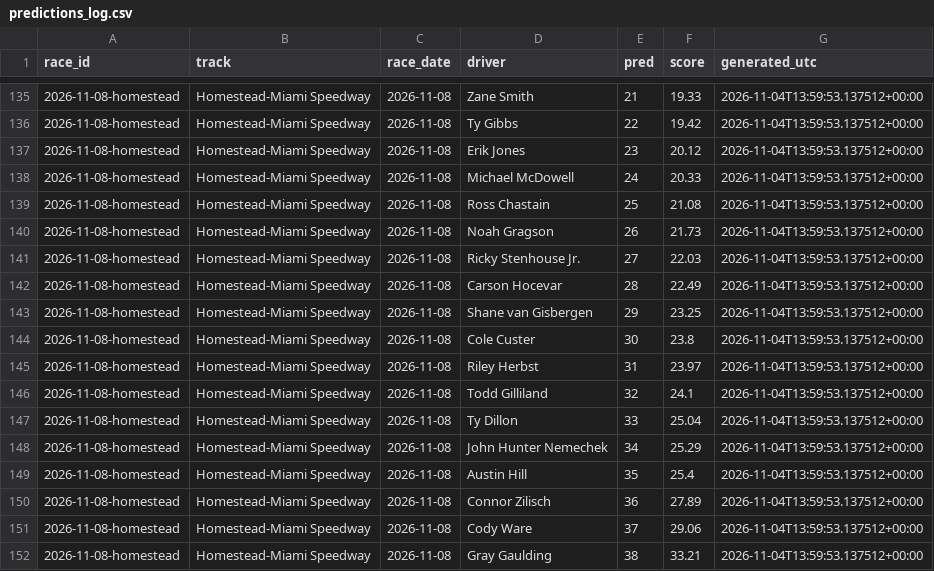
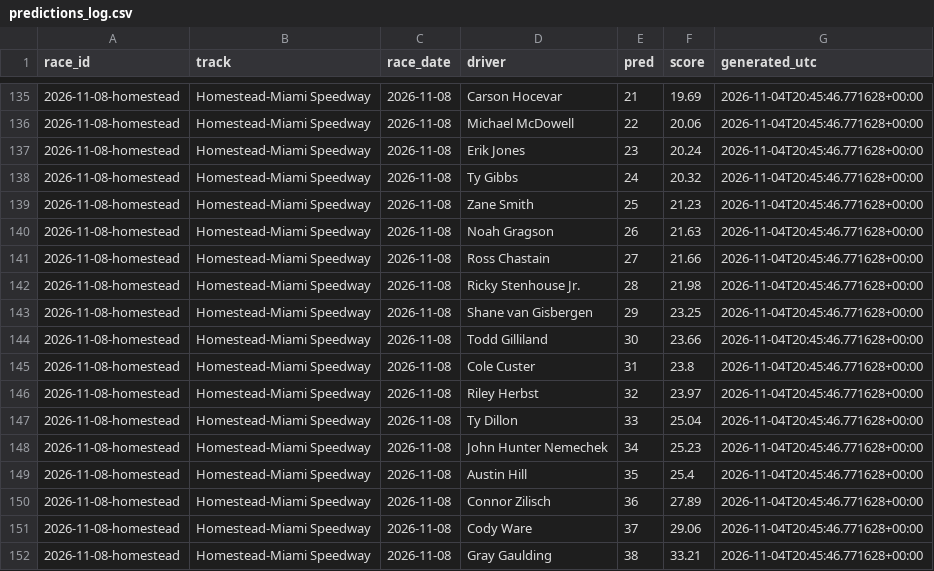
Before and after one commit to BlkShdw02/NASCAR-dashboard, a CSV file: data/predictions_log.csv, drawn as a sheet; only a part is shown, gaps mark what is left out; the diff covers the shown part only.

```diff
--- a/data/predictions_log.csv
+++ b/data/predictions_log.csv
@@ -135,18 +135,18 @@ race_id,track,race_date,driver,pred,score,generated_utc
-2026-11-08-homestead,Homestead-Miami Speedway,2026-11-08,Zane Smith,21,19.33,2026-11-04T13:59:53.137512+00:00
-2026-11-08-homestead,Homestead-Miami Speedway,2026-11-08,Ty Gibbs,22,19.42,2026-11-04T13:59:53.137512+00:00
-2026-11-08-homestead,Homestead-Miami Speedway,2026-11-08,Erik Jones,23,20.12,2026-11-04T13:59:53.137512+00:00
-2026-11-08-homestead,Homestead-Miami Speedway,2026-11-08,Michael McDowell,24,20.33,2026-11-04T13:59:53.137512+00:00
-2026-11-08-homestead,Homestead-Miami Speedway,2026-11-08,Ross Chastain,25,21.08,2026-11-04T13:59:53.137512+00:00
-2026-11-08-homestead,Homestead-Miami Speedway,2026-11-08,Noah Gragson,26,21.73,2026-11-04T13:59:53.137512+00:00
-2026-11-08-homestead,Homestead-Miami Speedway,2026-11-08,Ricky Stenhouse Jr.,27,22.03,2026-11-04T13:59:53.137512+00:00
-2026-11-08-homestead,Homestead-Miami Speedway,2026-11-08,Carson Hocevar,28,22.49,2026-11-04T13:59:53.137512+00:00
-2026-11-08-homestead,Homestead-Miami Speedway,2026-11-08,Shane van Gisbergen,29,23.25,2026-11-04T13:59:53.137512+00:00
-2026-11-08-homestead,Homestead-Miami Speedway,2026-11-08,Cole Custer,30,23.8,2026-11-04T13:59:53.137512+00:00
-2026-11-08-homestead,Homestead-Miami Speedway,2026-11-08,Riley Herbst,31,23.97,2026-11-04T13:59:53.137512+00:00
-2026-11-08-homestead,Homestead-Miami Speedway,2026-11-08,Todd Gilliland,32,24.1,2026-11-04T13:59:53.137512+00:00
-2026-11-08-homestead,Homestead-Miami Speedway,2026-11-08,Ty Dillon,33,25.04,2026-11-04T13:59:53.137512+00:00
-2026-11-08-homestead,Homestead-Miami Speedway,2026-11-08,John Hunter Nemechek,34,25.29,2026-11-04T13:59:53.137512+00:00
-2026-11-08-homestead,Homestead-Miami Speedway,2026-11-08,Austin Hill,35,25.4,2026-11-04T13:59:53.137512+00:00
-2026-11-08-homestead,Homestead-Miami Speedway,2026-11-08,Connor Zilisch,36,27.89,2026-11-04T13:59:53.137512+00:00
-2026-11-08-homestead,Homestead-Miami Speedway,2026-11-08,Cody Ware,37,29.06,2026-11-04T13:59:53.137512+00:00
-2026-11-08-homestead,Homestead-Miami Speedway,2026-11-08,Gray Gaulding,38,33.21,2026-11-04T13:59:53.137512+00:00
+2026-11-08-homestead,Homestead-Miami Speedway,2026-11-08,Carson Hocevar,21,19.69,2026-11-04T20:45:46.771628+00:00
+2026-11-08-homestead,Homestead-Miami Speedway,2026-11-08,Michael McDowell,22,20.06,2026-11-04T20:45:46.771628+00:00
+2026-11-08-homestead,Homestead-Miami Speedway,2026-11-08,Erik Jones,23,20.24,2026-11-04T20:45:46.771628+00:00
+2026-11-08-homestead,Homestead-Miami Speedway,2026-11-08,Ty Gibbs,24,20.32,2026-11-04T20:45:46.771628+00:00
+2026-11-08-homestead,Homestead-Miami Speedway,2026-11-08,Zane Smith,25,21.23,2026-11-04T20:45:46.771628+00:00
+2026-11-08-homestead,Homestead-Miami Speedway,2026-11-08,Noah Gragson,26,21.63,2026-11-04T20:45:46.771628+00:00
+2026-11-08-homestead,Homestead-Miami Speedway,2026-11-08,Ross Chastain,27,21.66,2026-11-04T20:45:46.771628+00:00
+2026-11-08-homestead,Homestead-Miami Speedway,2026-11-08,Ricky Stenhouse Jr.,28,21.98,2026-11-04T20:45:46.771628+00:00
+2026-11-08-homestead,Homestead-Miami Speedway,2026-11-08,Shane van Gisbergen,29,23.25,2026-11-04T20:45:46.771628+00:00
+2026-11-08-homestead,Homestead-Miami Speedway,2026-11-08,Todd Gilliland,30,23.66,2026-11-04T20:45:46.771628+00:00
+2026-11-08-homestead,Homestead-Miami Speedway,2026-11-08,Cole Custer,31,23.8,2026-11-04T20:45:46.771628+00:00
+2026-11-08-homestead,Homestead-Miami Speedway,2026-11-08,Riley Herbst,32,23.97,2026-11-04T20:45:46.771628+00:00
+2026-11-08-homestead,Homestead-Miami Speedway,2026-11-08,Ty Dillon,33,25.04,2026-11-04T20:45:46.771628+00:00
+2026-11-08-homestead,Homestead-Miami Speedway,2026-11-08,John Hunter Nemechek,34,25.23,2026-11-04T20:45:46.771628+00:00
+2026-11-08-homestead,Homestead-Miami Speedway,2026-11-08,Austin Hill,35,25.4,2026-11-04T20:45:46.771628+00:00
+2026-11-08-homestead,Homestead-Miami Speedway,2026-11-08,Connor Zilisch,36,27.89,2026-11-04T20:45:46.771628+00:00
+2026-11-08-homestead,Homestead-Miami Speedway,2026-11-08,Cody Ware,37,29.06,2026-11-04T20:45:46.771628+00:00
+2026-11-08-homestead,Homestead-Miami Speedway,2026-11-08,Gray Gaulding,38,33.21,2026-11-04T20:45:46.771628+00:00
```
Also changed, not shown: 50 edited cells elsewhere in this file, 1 other file.
